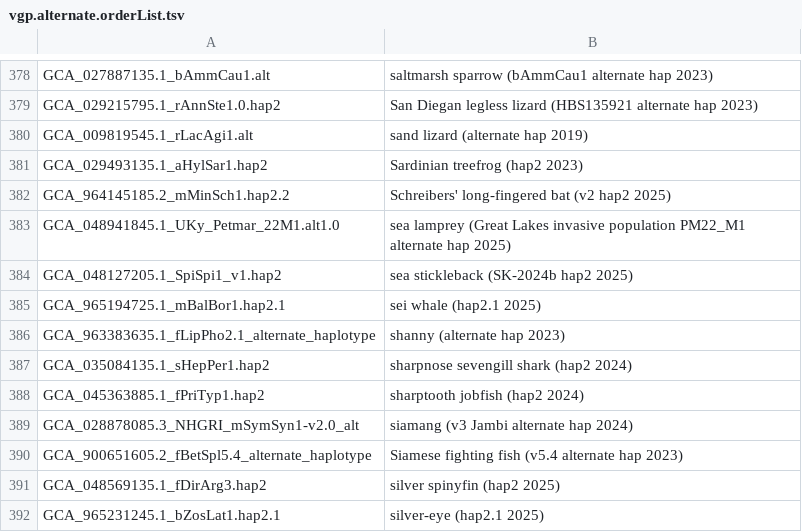
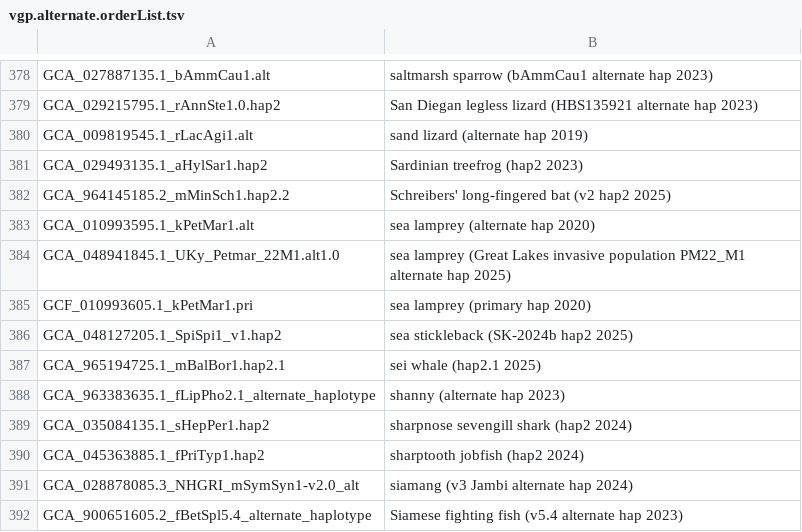
Before and after one commit to ucscGenomeBrowser/kent, a TSV file: src/hg/makeDb/doc/vgpAsmHub/vgp.alternate.orderList.tsv, drawn as a sheet; only a part is shown, gaps mark what is left out; the shorter side is filled out with more unchanged rows.

```diff
--- a/src/hg/makeDb/doc/vgpAsmHub/vgp.alternate.orderList.tsv
+++ b/src/hg/makeDb/doc/vgpAsmHub/vgp.alternate.orderList.tsv
@@ -382,3 +382,5 @@ GCA_029493135.1_aHylSar1.hap2	Sardinian treefrog (hap2 2023)
 GCA_964145185.2_mMinSch1.hap2.2	Schreibers' long-fingered bat (v2 hap2 2025)
+GCA_010993595.1_kPetMar1.alt	sea lamprey (alternate hap 2020)
 GCA_048941845.1_UKy_Petmar_22M1.alt1.0	sea lamprey (Great Lakes invasive population PM22_M1 alternate hap 2025)
+GCF_010993605.1_kPetMar1.pri	sea lamprey (primary hap 2020)
 GCA_048127205.1_SpiSpi1_v1.hap2	sea stickleback (SK-2024b hap2 2025)
```
Also changed, not shown: src/hg/makeDb/doc/vgpAsmHub/vgp.legacy.orderList.tsv.
